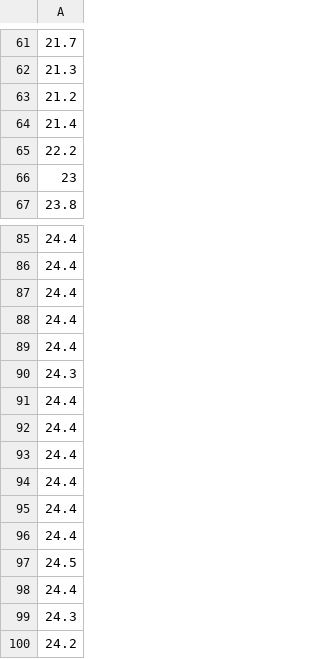
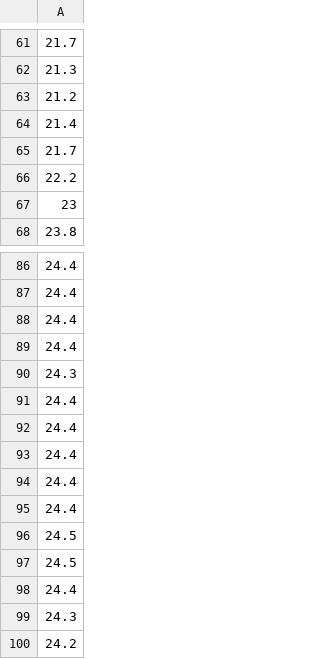
Before and after one commit to nabilasyukrii/Dataset, a CSV file: datapert10.csv, drawn as a sheet; only a part is shown, gaps mark what is left out; removed rows and columns are numbered as before the commit, all else as after; the diff names each change by its address in the sheet, - before the commit and + after, or states it on an @@ line.

Commit message:
tugas pert 10 new

```diff
--- a/datapert10.csv
+++ b/datapert10.csv
+row 65: 21.7
-row 89: 24.4
-row 96: 24.4
+row 96: 24.5
```
